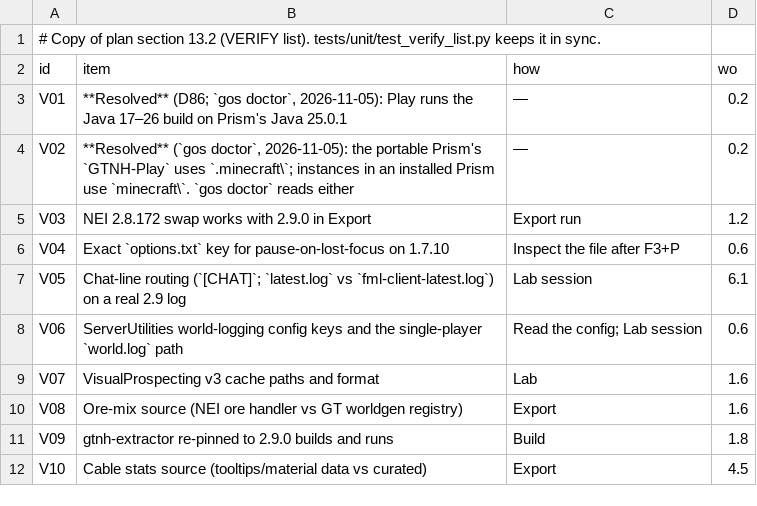
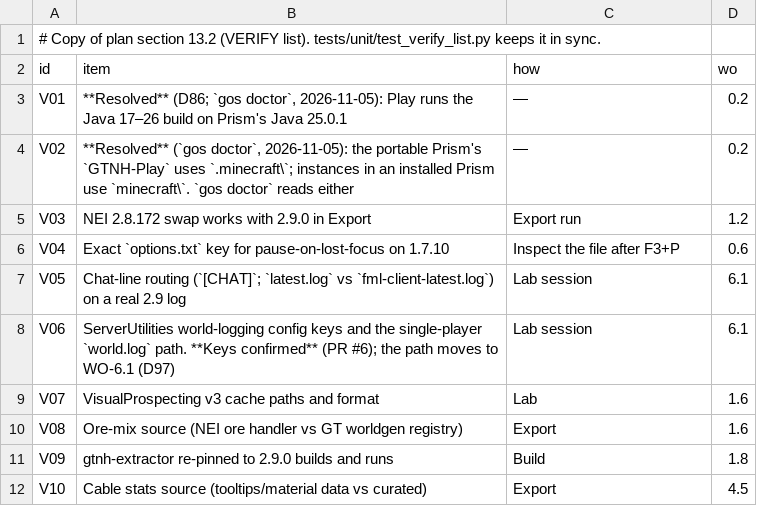
Before and after one commit to crazie450-prog/GretecOS, a TSV file: core/gregtec/verify.tsv, drawn as a sheet; only a part is shown.

```diff
--- a/core/gregtec/verify.tsv
+++ b/core/gregtec/verify.tsv
@@ -7,3 +7,3 @@ V04	Exact `options.txt` key for pause-on-lost-focus on 1.7.10	Inspect the file a
 V05	Chat-line routing (`[CHAT]`; `latest.log` vs `fml-client-latest.log`) on a real 2.9 log	Lab session	6.1
-V06	ServerUtilities world-logging config keys and the single-player `world.log` path	Read the config; Lab session	0.6
+V06	ServerUtilities world-logging config keys and the single-player `world.log` path. **Keys confirmed** (PR #6); the path moves to WO-6.1 (D97)	Lab session	6.1
 V07	VisualProspecting v3 cache paths and format	Lab	1.6
```
Also changed, not shown: 3 other files.
